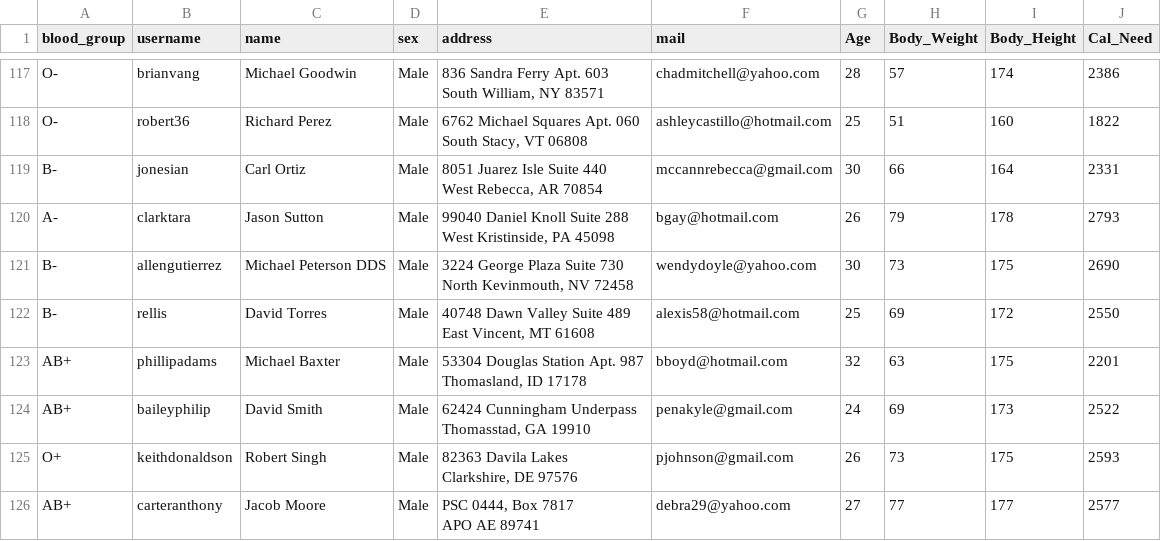
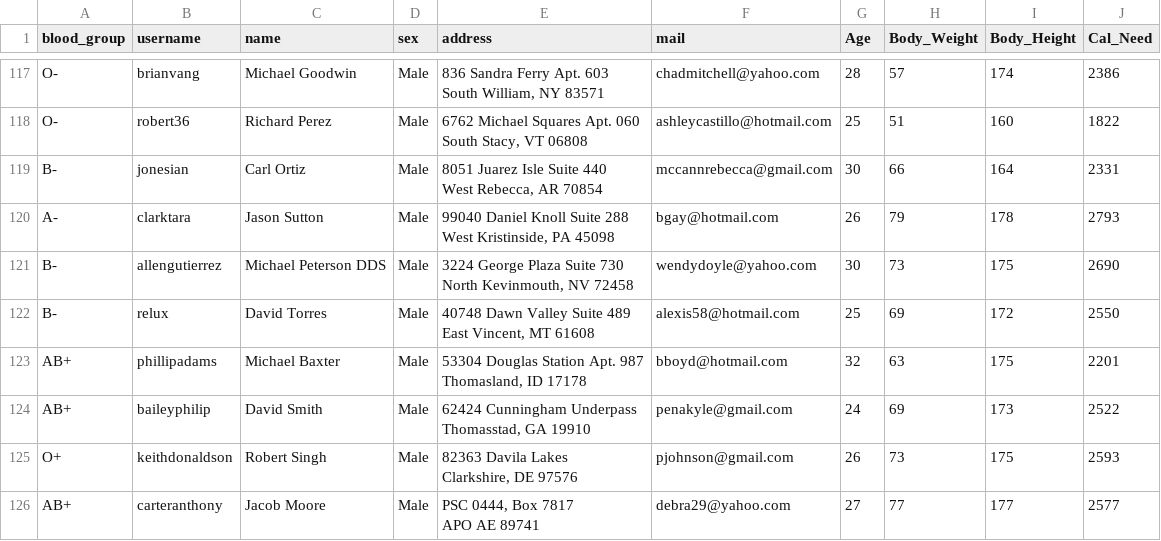
Before and after one commit to RizkyFahrizal/capstone-project-C242-PS434, a CSV file: ml/dataset/user_profile_height_weight.csv, drawn as a sheet; only a part is shown, gaps mark what is left out.

Commit message:
update dataset
1.Dataset Addition:
a. restaurant.csv: Contains a dataset with columns restaurant_id, name, address, food_id (information about restaurants selling food).
b. interaction.csv: Contains a dataset with columns user_id, food_id, interaction_type, timestamp, rating (user-item interaction dataset).

2. Update dataset user_profile_height_weight.csv: Change the duplicate usernames.

3. Update dataset kuliner_tradisional: Remove duplicates.

```diff
--- a/ml/dataset/user_profile_height_weight.csv
+++ b/ml/dataset/user_profile_height_weight.csv
@@ -241,4 +241,4 @@ B-,allengutierrez,Michael Peterson DDS,Male,"3224 George Plaza Suite 730
 North Kevinmouth, NV 72458",wendydoyle@yahoo.com,30,73,175,2690
-B-,rellis,David Torres,Male,"40748 Dawn Valley Suite 489
-East Vincent, MT 61608",alexis58@hotmail.com,25,69,172,2550
+B-,relux,David Torres,Male,"40748 Dawn Valley Suite 489
+East Vincent, MT 61608",alexis58@hotmail.com,25,69,172,2550
 AB+,phillipadams,Michael Baxter,Male,"53304 Douglas Station Apt. 987
```
Also changed, not shown: 4 other files.
